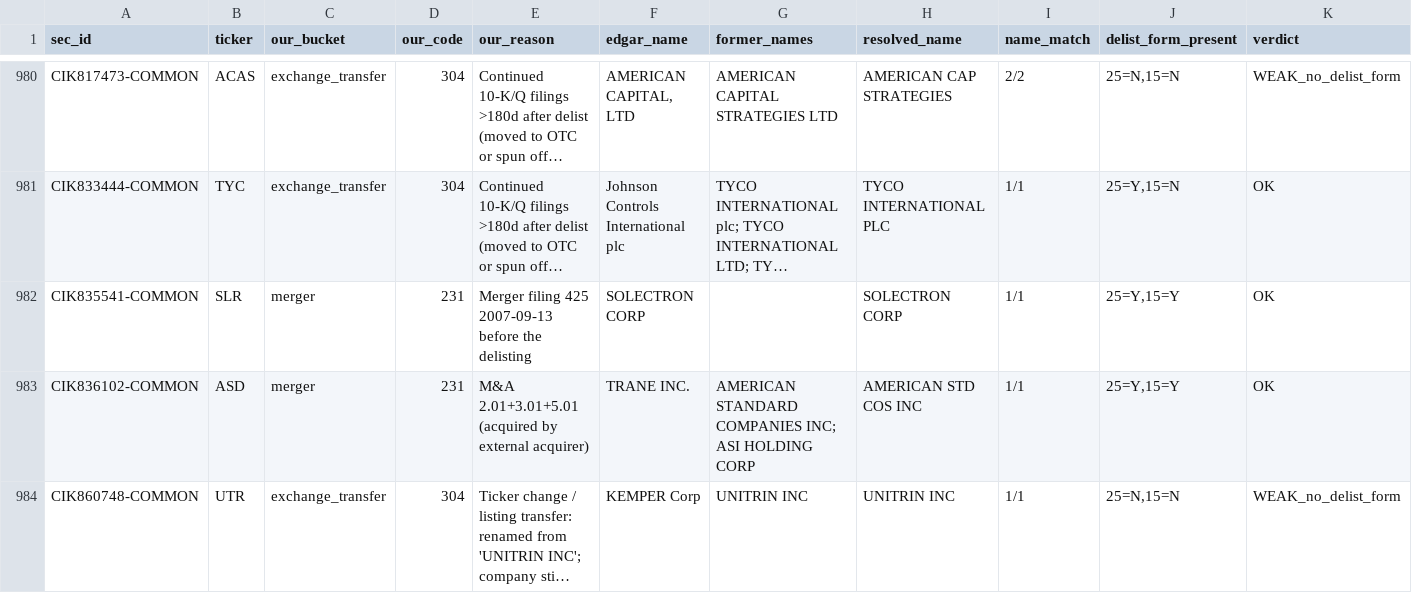
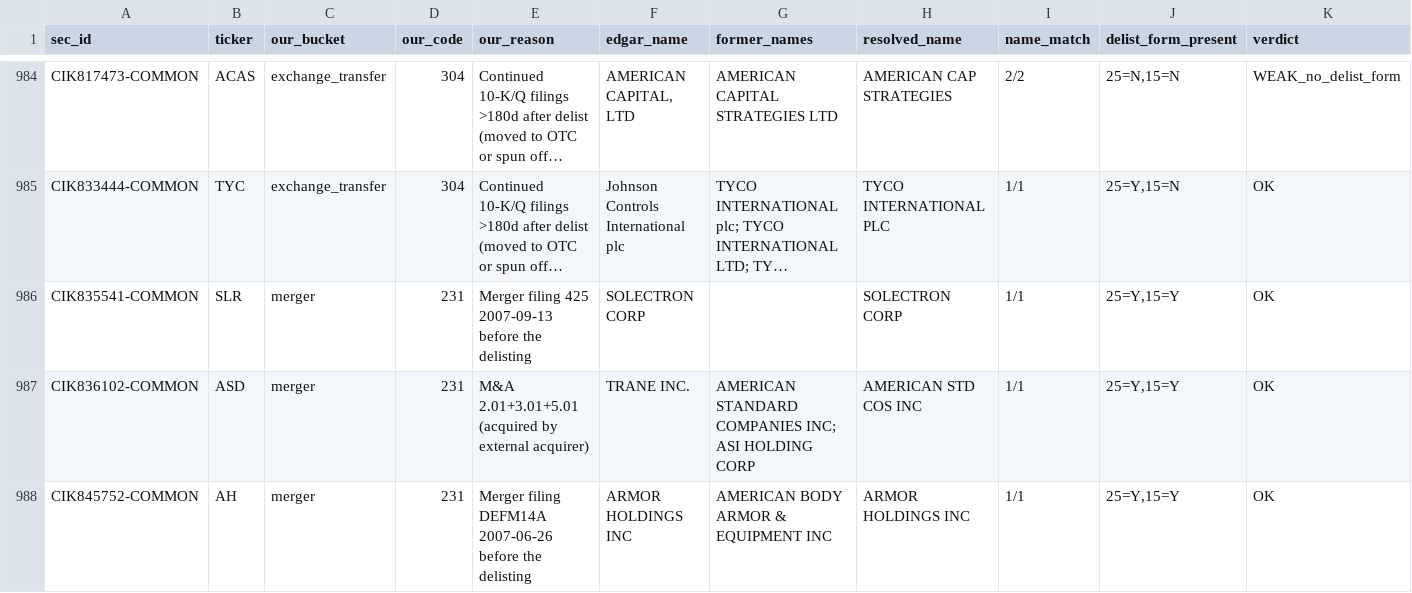
Before and after one commit to royelee/delist-detection, a CSV file: output/web_verification.csv, drawn as a sheet; only a part is shown, gaps mark what is left out; the shorter side is filled out with more unchanged rows; long unchanged cells end in …; rows hold the shown columns only; the diff covers the shown part only; the diff names each change by its address in the sheet, - before the commit and + after, or states it on an @@ line.

```diff
--- a/output/web_verification.csv
+++ b/output/web_verification.csv
+row 988: CIK845752-COMMON | AH | merger | 231 | Merger filing DEFM14A 2007-06-26 before the delisting | ARMOR HOLDINGS INC | AMERICAN BODY ARMOR & EQUIPMENT INC | ARMOR HOLDINGS INC | 1/1 | 25=Y,15=Y | OK
```
Also changed, not shown: 7 added rows, 1 removed row and 5 edited cells elsewhere in this file, output/cusip_history.csv, output/delistings.csv, 8 other files.
